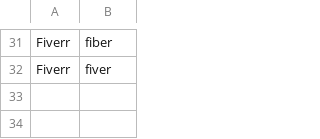
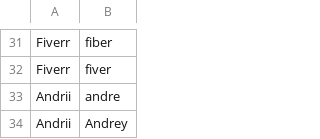
Before and after one commit to edvinhellsing/knausj_talon, a CSV file: settings/words_to_replace.csv, drawn as a sheet; only a part is shown, gaps mark what is left out.

```diff
--- a/settings/words_to_replace.csv
+++ b/settings/words_to_replace.csv
@@ -32 +32,3 @@ Fiverr,fiber
 Fiverr,fiver
+Andrii,andre
+Andrii,Andrey
```
Also changed, not shown: settings/alphabet.csv, tags/emoji/emoji_colon_wrapped.csv, 4 other files.
